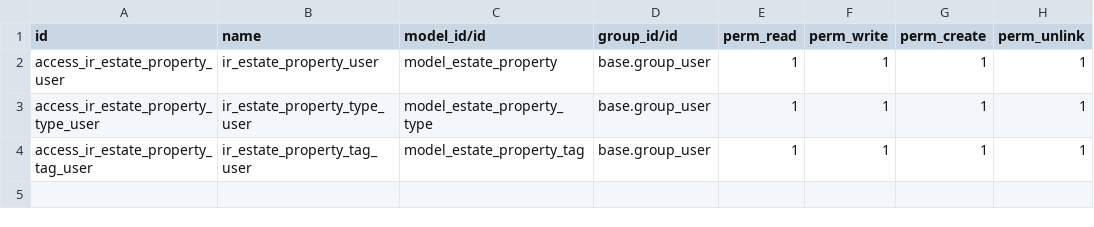
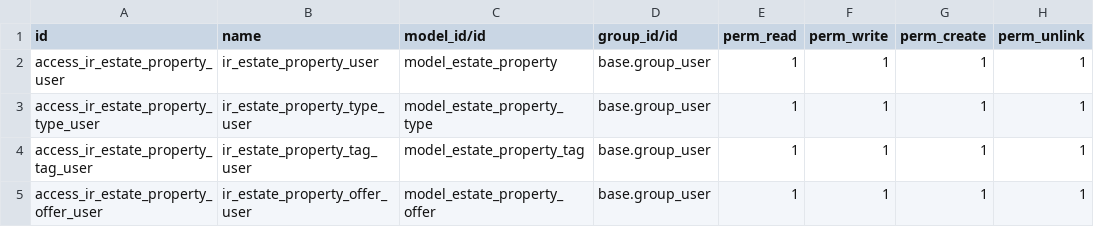
Before and after one commit to odoo/tutorials, a CSV file: estate/security/ir.model.access.csv, drawn as a sheet; the diff names each change by its address in the sheet, - before the commit and + after, or states it on an @@ line.

Commit message:
[IMP] estate : add property offer model

```diff
--- a/estate/security/ir.model.access.csv
+++ b/estate/security/ir.model.access.csv
+row 5: access_ir_estate_property_offer_user | ir_estate_property_offer_user | model_estate_property_offer | base.group_user | 1 | 1 | 1 | 1
```
Also changed, not shown: 4 other files.
